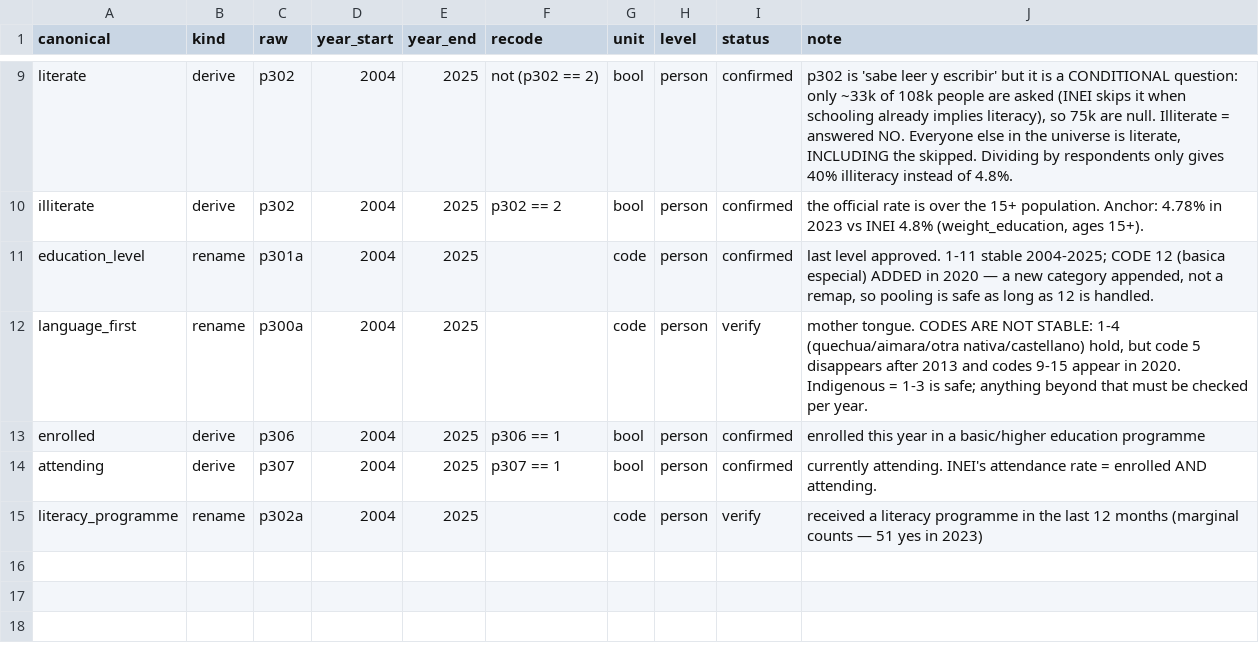
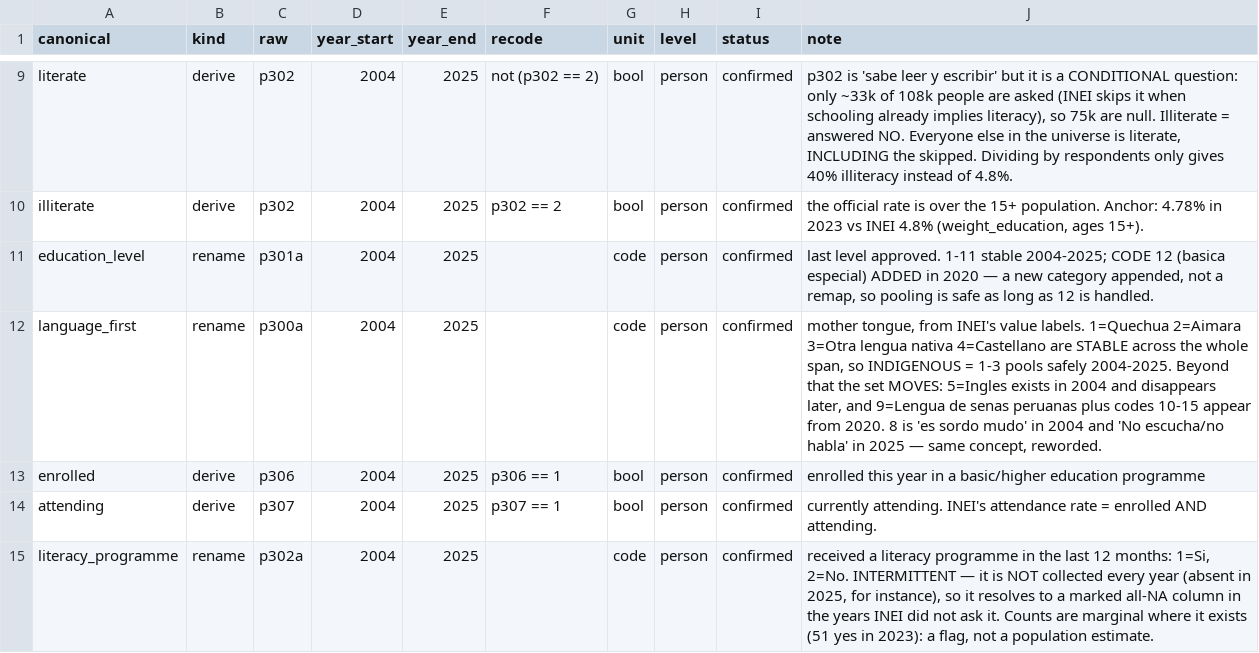
Before and after one commit to cesarchavezp29/perudata, a CSV file: src/perudata/crosswalks/enaho_03.csv, drawn as a sheet; only a part is shown, gaps mark what is left out.

```diff
--- a/src/perudata/crosswalks/enaho_03.csv
+++ b/src/perudata/crosswalks/enaho_03.csv
@@ -11,5 +11,5 @@ illiterate,derive,p302,2004,2025,p302 == 2,bool,person,confirmed,"the official r
 education_level,rename,p301a,2004,2025,,code,person,confirmed,"last level approved. 1-11 stable 2004-2025; CODE 12 (basica especial) ADDED in 2020 — a new category appended, not a remap, so pooling is safe as long as 12 is handled."
-language_first,rename,p300a,2004,2025,,code,person,verify,"mother tongue. CODES ARE NOT STABLE: 1-4 (quechua/aimara/otra nativa/castellano) hold, but code 5 disappears after 2013 and codes 9-15 appear in 2020. Indigenous = 1-3 is safe; anything beyond that must be checked per year."
+language_first,rename,p300a,2004,2025,,code,person,confirmed,"mother tongue, from INEI's value labels. 1=Quechua 2=Aimara 3=Otra lengua nativa 4=Castellano are STABLE across the whole span, so INDIGENOUS = 1-3 pools safely 2004-2025. Beyond that the set MOVES: 5=Ingles exists in 2004 and disappears later, and 9=Lengua de senas peruanas plus codes 10-15 appear from 2020. 8 is 'es sordo mudo' in 2004 and 'No escucha/no habla' in 2025 — same concept, reworded."
 enrolled,derive,p306,2004,2025,p306 == 1,bool,person,confirmed,enrolled this year in a basic/higher education programme
 attending,derive,p307,2004,2025,p307 == 1,bool,person,confirmed,currently attending. INEI's attendance rate = enrolled AND attending.
-literacy_programme,rename,p302a,2004,2025,,code,person,verify,received a literacy programme in the last 12 months (marginal counts — 51 yes in 2023)
+literacy_programme,rename,p302a,2004,2025,,code,person,confirmed,"received a literacy programme in the last 12 months: 1=Si, 2=No. INTERMITTENT — it is NOT collected every year (absent in 2025, for instance), so it resolves to a marked all-NA column in the years INEI did not ask it. Counts are marginal where it exists (51 yes in 2023): a flag, not a population estimate."
```
Also changed, not shown: src/perudata/crosswalks/enaho_01.csv, src/perudata/crosswalks/enaho_02.csv, 3 other files.
